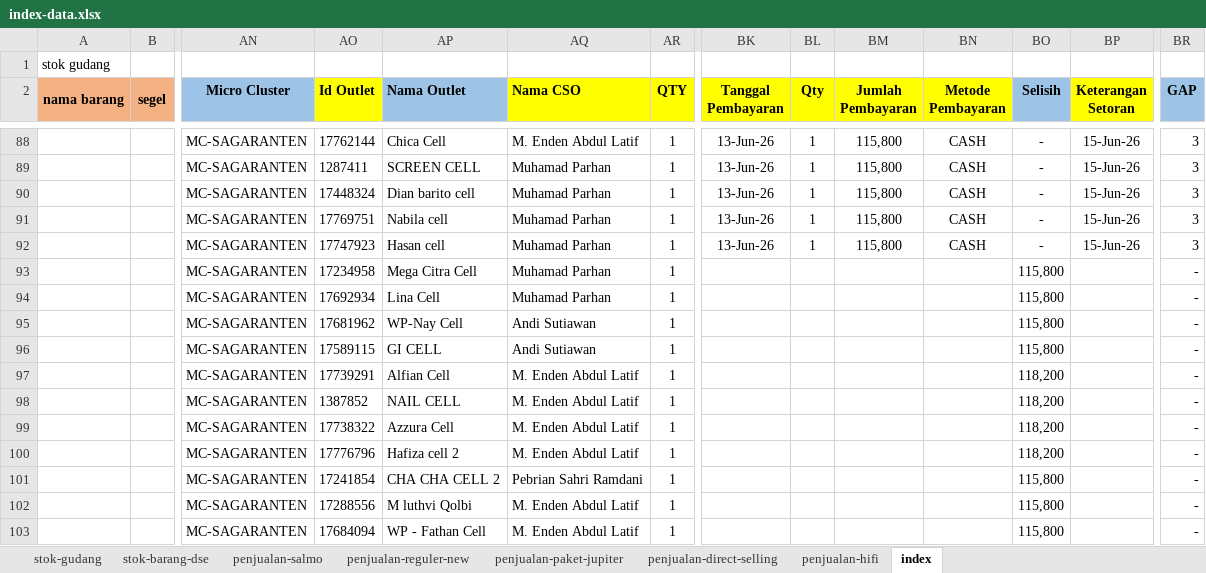
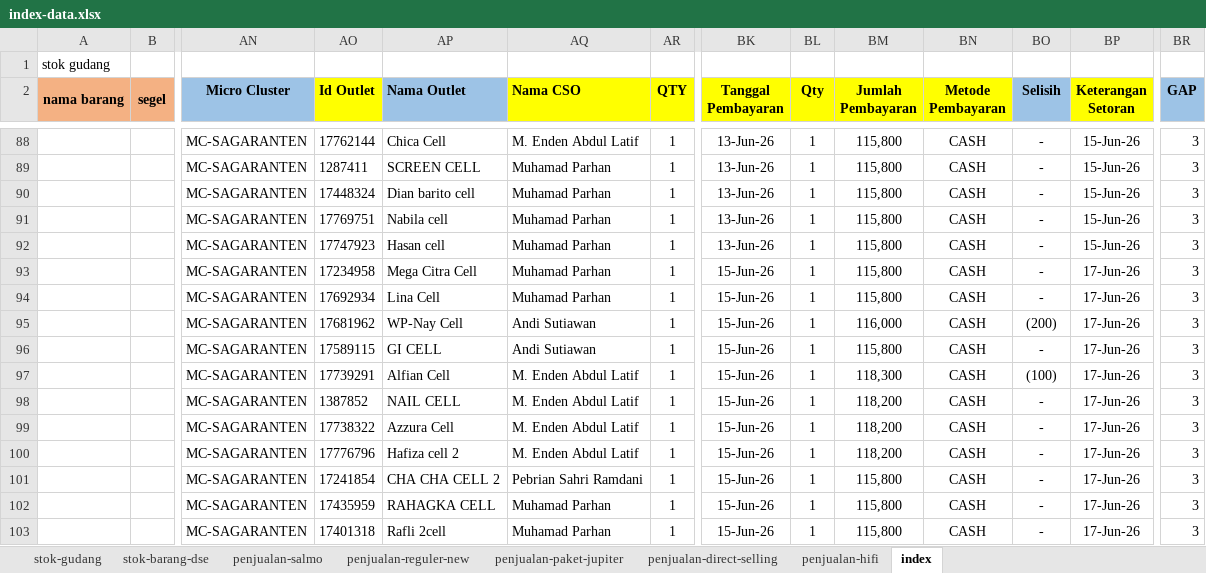
Before and after one commit to andisianday393-byte/MC-SAGARANTEN.WEB, an Excel workbook: index-data.xlsx, sheet index, drawn as a sheet; only a part is shown, gaps mark what is left out; values as stored, in another font and other column widths than the file's, no borders; conditional formats not drawn; the diff covers the shown part only; the diff names each change by its address in the sheet, - before the commit and + after, or states it on an @@ line.

Commit message:
Add files via upload

```diff
--- a/index-data.xlsx (sheet index)
+++ b/index-data.xlsx (sheet index)
-BK93:BK103 (Tanggal Pembayaran): (empty)
+BK93:BK103 (Tanggal Pembayaran): 15-Jun-26
-BL93:BL103 (Qty): (empty)
+BL93:BL103 (Qty): 1
-BM93:BM94 (Jumlah Pembayaran): (empty)
+BM93:BM94 (Jumlah Pembayaran): 115,800
-BN93:BN103 (Metode Pembayaran): (empty)
+BN93:BN103 (Metode Pembayaran): CASH
-BO93:BO94 (Selisih): 115,800
+BO93:BO94 (Selisih): -
-BP93:BP103 (Keterangan Setoran): (empty)
+BP93:BP103 (Keterangan Setoran): 17-Jun-26
-BR93:BR103 (GAP): -
+BR93:BR103 (GAP): 3
-BM95 (Jumlah Pembayaran): (empty)
+BM95 (Jumlah Pembayaran): 116,000
-BO95 (Selisih): 115,800
+BO95 (Selisih): (200)
-BM96 (Jumlah Pembayaran): (empty)
+BM96 (Jumlah Pembayaran): 115,800
-BO96 (Selisih): 115,800
+BO96 (Selisih): -
-BM97 (Jumlah Pembayaran): (empty)
+BM97 (Jumlah Pembayaran): 118,300
-BO97 (Selisih): 118,200
+BO97 (Selisih): (100)
-BM98:BM100 (Jumlah Pembayaran): (empty)
+BM98:BM100 (Jumlah Pembayaran): 118,200
-BO98:BO100 (Selisih): 118,200
+BO98:BO100 (Selisih): -
-BM101:BM103 (Jumlah Pembayaran): (empty)
+BM101:BM103 (Jumlah Pembayaran): 115,800
-BO101:BO103 (Selisih): 115,800
+BO101:BO103 (Selisih): -
-AO102 (Id Outlet): 17288556
+AO102 (Id Outlet): 17435959
-AP102 (Nama Outlet): M luthvi Qolbi
+AP102 (Nama Outlet): RAHAGKA CELL
-AQ102:AQ103 (Nama CSO): M. Enden Abdul Latif
+AQ102:AQ103 (Nama CSO): Muhamad Parhan
-AO103 (Id Outlet): 17684094
+AO103 (Id Outlet): 17401318
-AP103 (Nama Outlet): WP - Fathan Cell
+AP103 (Nama Outlet): Rafli 2cell
```
Also changed, not shown: 170 edited cells and cell formats elsewhere in this sheet, sheet penjualan-paket-jupiter, sheet penjualan-reguler-new, sheet stok-barang-dse, sheet stok-gudang, sheet penjualan-hifi, sheet penjualan-salmo.
